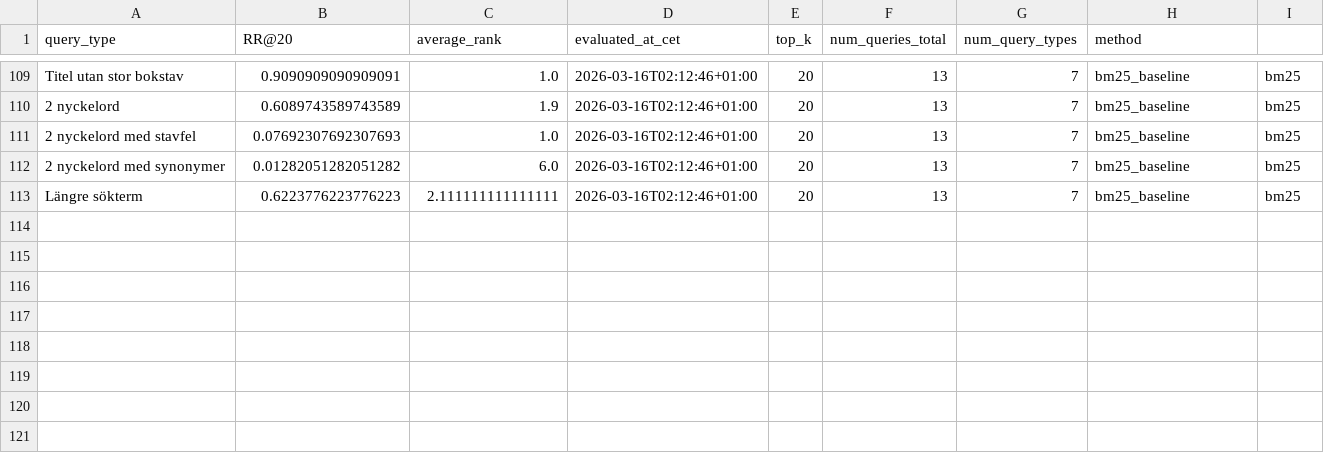
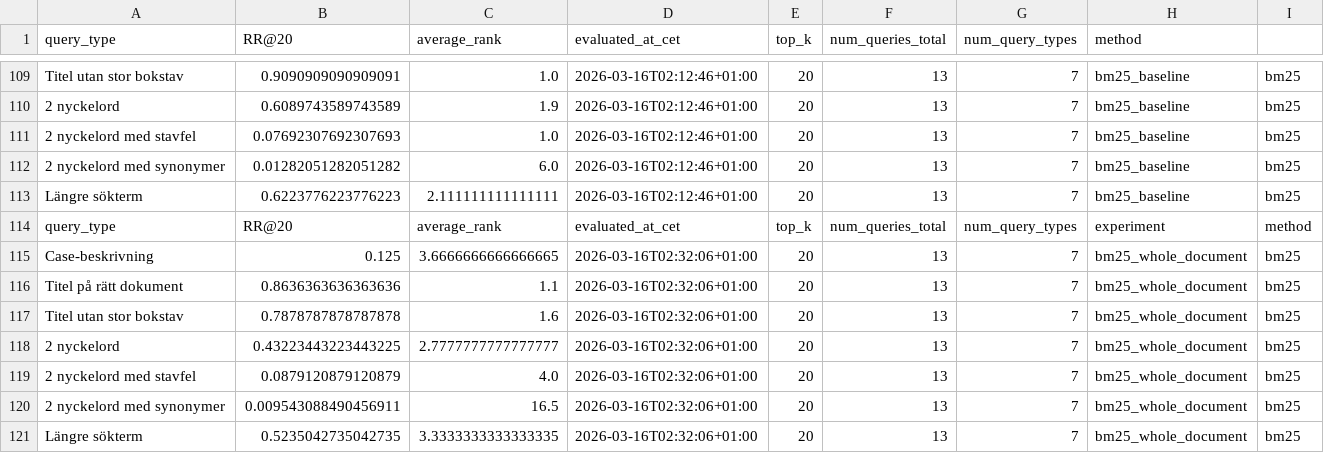
Before and after one commit to IsakAndersson/ActSearchDemo, a CSV file: evaluation/evaluation_results.csv, drawn as a sheet; only a part is shown, gaps mark what is left out.

Commit message:
bm25 man kan välja sökning på hela dokument

```diff
--- a/evaluation/evaluation_results.csv
+++ b/evaluation/evaluation_results.csv
@@ -113 +113,9 @@ Titel utan stor bokstav,0.9090909090909091,1.0,2026-03-16T02:12:46+01:00,20,13,7
 Längre sökterm,0.6223776223776223,2.111111111111111,2026-03-16T02:12:46+01:00,20,13,7,bm25_baseline,bm25
+query_type,RR@20,average_rank,evaluated_at_cet,top_k,num_queries_total,num_query_types,experiment,method
+Case-beskrivning,0.125,3.6666666666666665,2026-03-16T02:32:06+01:00,20,13,7,bm25_whole_document,bm25
+Titel på rätt dokument,0.8636363636363636,1.1,2026-03-16T02:32:06+01:00,20,13,7,bm25_whole_document,bm25
+Titel utan stor bokstav,0.7878787878787878,1.6,2026-03-16T02:32:06+01:00,20,13,7,bm25_whole_document,bm25
+2 nyckelord,0.43223443223443225,2.7777777777777777,2026-03-16T02:32:06+01:00,20,13,7,bm25_whole_document,bm25
+2 nyckelord med stavfel,0.0879120879120879,4.0,2026-03-16T02:32:06+01:00,20,13,7,bm25_whole_document,bm25
+2 nyckelord med synonymer,0.009543088490456911,16.5,2026-03-16T02:32:06+01:00,20,13,7,bm25_whole_document,bm25
+Längre sökterm,0.5235042735042735,3.3333333333333335,2026-03-16T02:32:06+01:00,20,13,7,bm25_whole_document,bm25
```
Also changed, not shown: evaluation/evaluation_summary.csv, 4 other files.
